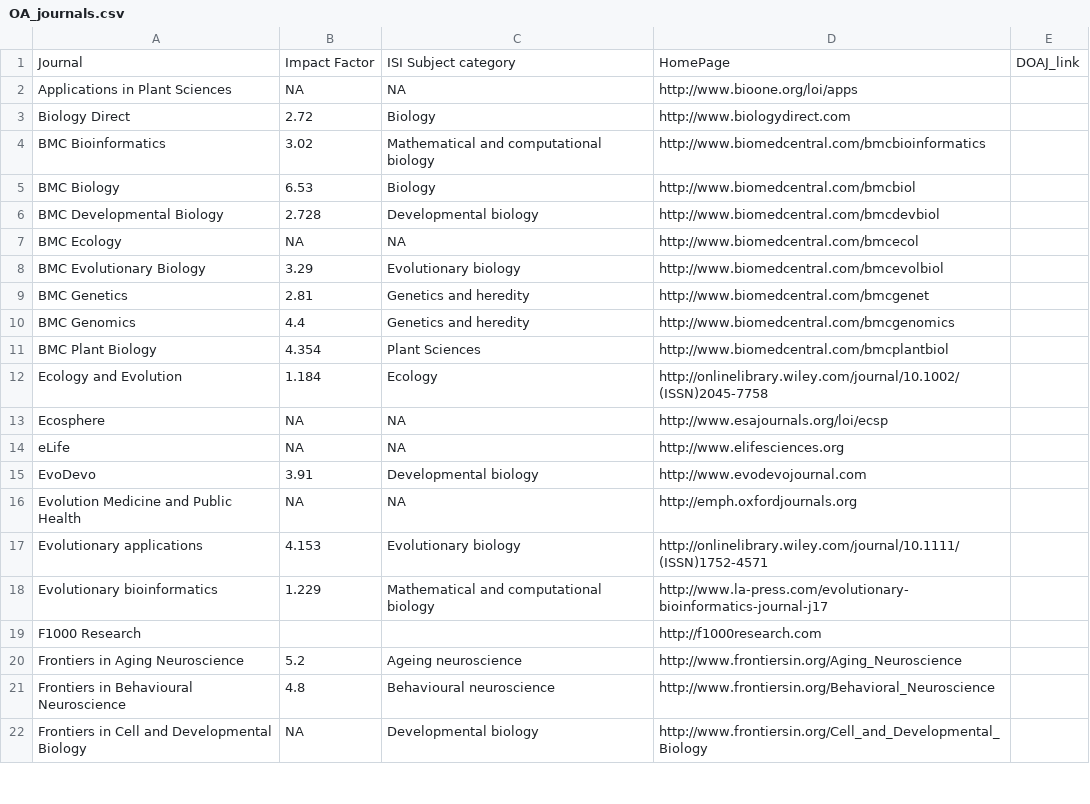
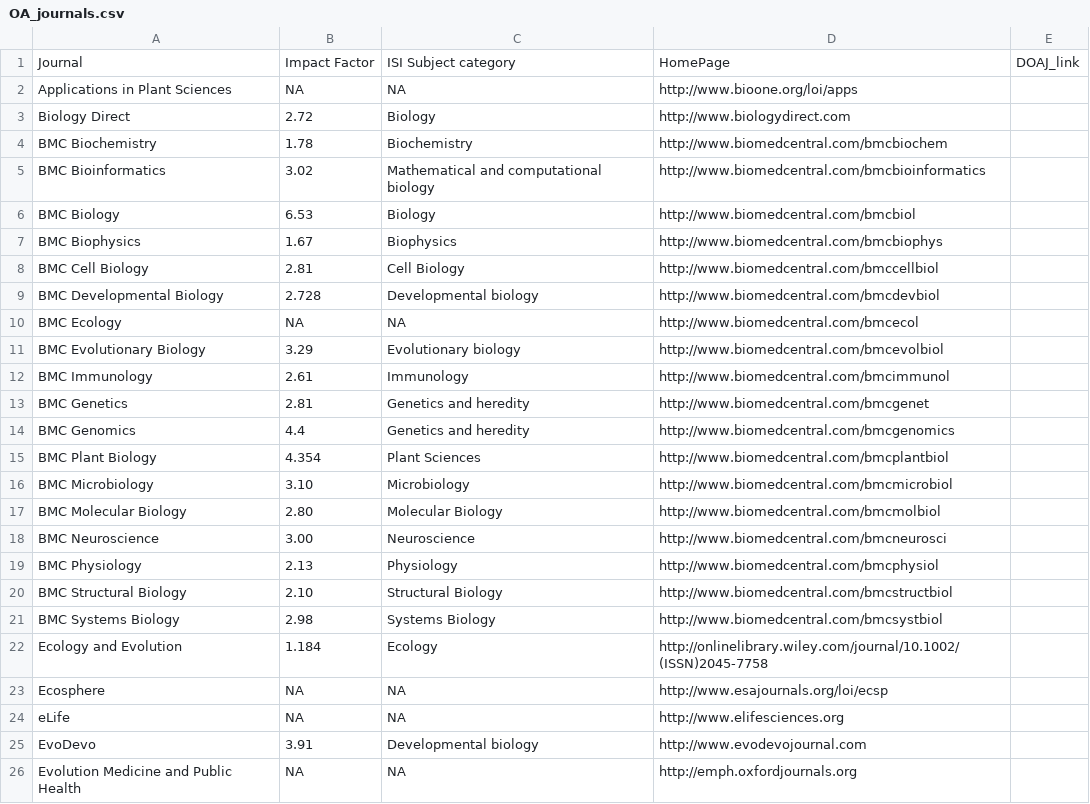
Before and after one commit to roblanf/Reputable-Open-Access-Journals, a CSV file: OA_journals.csv, drawn as a sheet; only a part is shown; the shorter side is filled out with more unchanged rows.

Commit message:
BMC Journals
Added Biology journals from BMC.

```diff
--- a/OA_journals.csv
+++ b/OA_journals.csv
@@ -3,4 +3,7 @@ Applications in Plant Sciences,NA,NA,http://www.bioone.org/loi/apps,
 Biology Direct,2.72,Biology,http://www.biologydirect.com,
+BMC Biochemistry,1.78,Biochemistry,http://www.biomedcentral.com/bmcbiochem,
 BMC Bioinformatics,3.02,Mathematical and computational biology,http://www.biomedcentral.com/bmcbioinformatics,
 BMC Biology,6.53,Biology,http://www.biomedcentral.com/bmcbiol,
+BMC Biophysics,1.67,Biophysics,http://www.biomedcentral.com/bmcbiophys,
+BMC Cell Biology,2.81,Cell Biology,http://www.biomedcentral.com/bmccellbiol,
 BMC Developmental Biology,2.728,Developmental biology,http://www.biomedcentral.com/bmcdevbiol,
@@ -8,2 +11,3 @@ BMC Ecology,NA,NA,http://www.biomedcentral.com/bmcecol,
 BMC Evolutionary Biology,3.29,Evolutionary biology,http://www.biomedcentral.com/bmcevolbiol,
+BMC Immunology,2.61,Immunology,http://www.biomedcentral.com/bmcimmunol,
 BMC Genetics,2.81,Genetics and heredity,http://www.biomedcentral.com/bmcgenet,
@@ -11,2 +15,8 @@ BMC Genomics,4.4,Genetics and heredity,http://www.biomedcentral.com/bmcgenomics,
 BMC Plant Biology,4.354,Plant Sciences,http://www.biomedcentral.com/bmcplantbiol,
+BMC Microbiology,3.10,Microbiology,http://www.biomedcentral.com/bmcmicrobiol,
+BMC Molecular Biology,2.80,Molecular Biology,http://www.biomedcentral.com/bmcmolbiol,
+BMC Neuroscience,3.00,Neuroscience,http://www.biomedcentral.com/bmcneurosci,
+BMC Physiology,2.13,Physiology,http://www.biomedcentral.com/bmcphysiol,
+BMC Structural Biology,2.10,Structural Biology,http://www.biomedcentral.com/bmcstructbiol,
+BMC Systems Biology,2.98,Systems Biology,http://www.biomedcentral.com/bmcsystbiol,
 Ecology and Evolution,1.184,Ecology,http://onlinelibrary.wiley.com/journal/10.1002/(ISSN)2045-7758,
```
